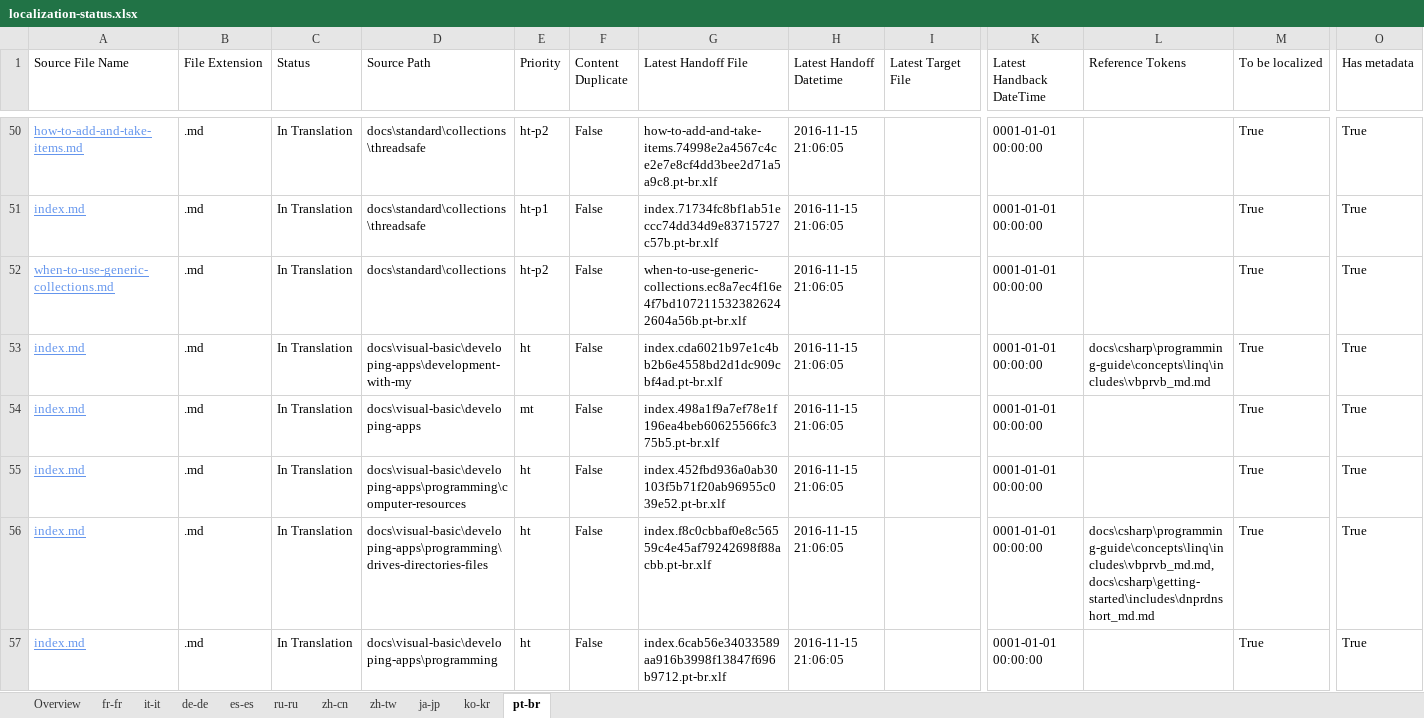
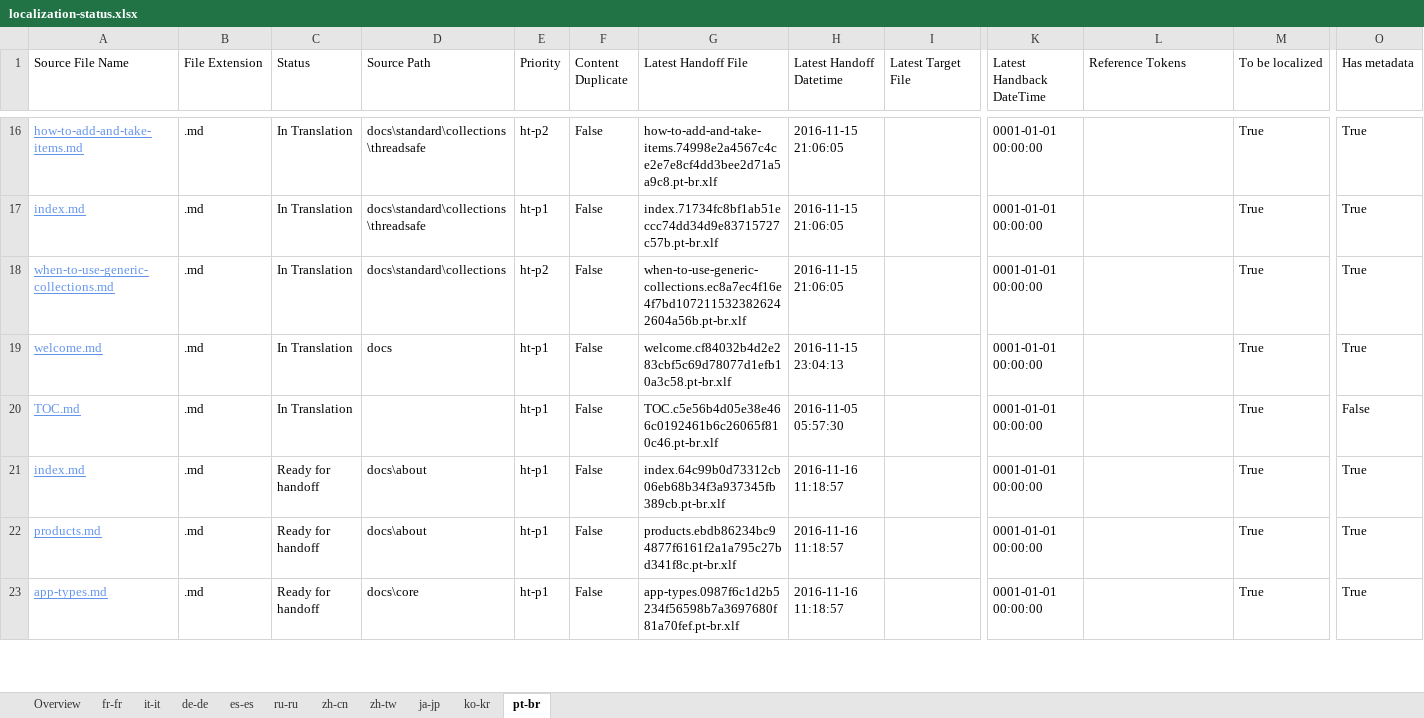
Before and after one commit to openpublishoperation/docs.handback, an Excel workbook: ol-handback/dotnet/docs/master/localization-status.xlsx, sheet pt-br, drawn as a sheet; only a part is shown, gaps mark what is left out; the shorter side is filled out with more unchanged rows; values as stored, in another font and other column widths than the file's, no borders; table styles not drawn; rows hold the shown columns only; the diff covers the shown part only; the diff names each change by its address in the sheet, - before the commit and + after, or states it on an @@ line.

```diff
--- a/ol-handback/dotnet/docs/master/localization-status.xlsx (sheet pt-br)
+++ b/ol-handback/dotnet/docs/master/localization-status.xlsx (sheet pt-br)
-row 53: index.md | .md | In Translation | docs\visual-basic\developing-apps\development-with-my | ht | False | index.cda6021b97e1c4bb2b6e4558bd2d1dc909cbf4ad.pt-br.xlf | 2016-11-15 21:06:05 |  | 0001-01-01 00:00:00 | docs\csharp\programming-guide\concepts\linq\includes\vbprvb_md.md | True | True
-row 54: index.md | .md | In Translation | docs\visual-basic\developing-apps | mt | False | index.498a1f9a7ef78e1f196ea4beb60625566fc375b5.pt-br.xlf | 2016-11-15 21:06:05 |  | 0001-01-01 00:00:00 |  | True | True
-row 55: index.md | .md | In Translation | docs\visual-basic\developing-apps\programming\computer-resources | ht | False | index.452fbd936a0ab30103f5b71f20ab96955c039e52.pt-br.xlf | 2016-11-15 21:06:05 |  | 0001-01-01 00:00:00 |  | True | True
-row 56: index.md | .md | In Translation | docs\visual-basic\developing-apps\programming\drives-directories-files | ht | False | index.f8c0cbbaf0e8c56559c4e45af79242698f88acbb.pt-br.xlf | 2016-11-15 21:06:05 |  | 0001-01-01 00:00:00 | docs\csharp\programming-guide\concepts\linq\includes\vbprvb_md.md,docs\csharp\getting-started\includes\dnprdnshort_md.md | True | True
-row 57: index.md | .md | In Translation | docs\visual-basic\developing-apps\programming | ht | False | index.6cab56e34033589aa916b3998f13847f696b9712.pt-br.xlf | 2016-11-15 21:06:05 |  | 0001-01-01 00:00:00 |  | True | True
```
Also changed, not shown: 101 removed rows and 17 edited cells elsewhere in this sheet, sheet Overview, sheet de-de, sheet it-it, sheet fr-fr, sheet ru-ru, sheet es-es, 4 more sheets.
